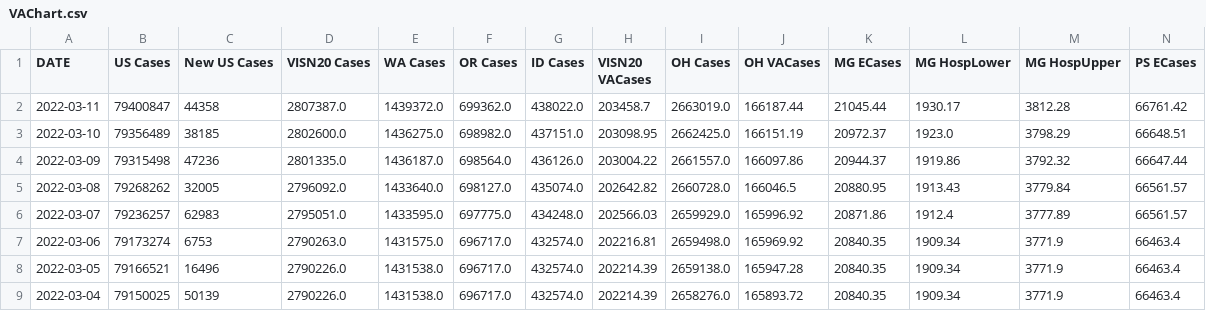
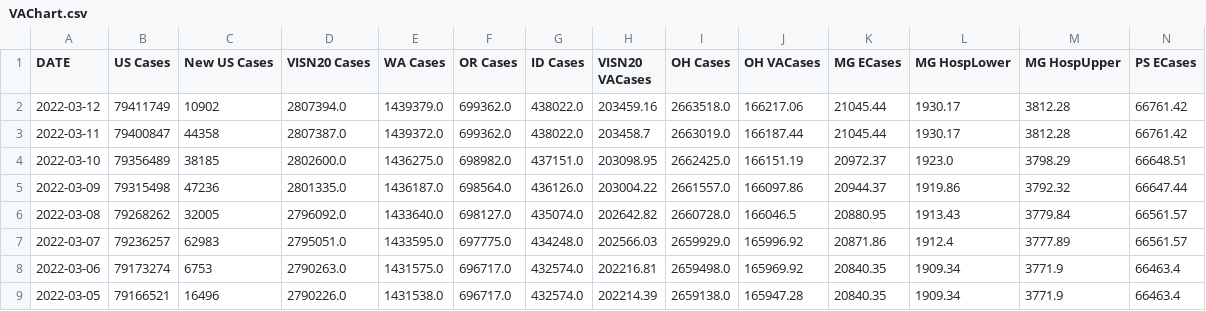
Before and after one commit to trebbag/VACovid, a CSV file: VAChart.csv, drawn as a sheet; only a part is shown; the shorter side is filled out with more unchanged rows; rows hold the shown columns only; the diff names each change by its address in the sheet, - before the commit and + after, or states it on an @@ line.

```diff
--- a/VAChart.csv
+++ b/VAChart.csv
+row 2: 2022-03-12 | 79411749 | 10902 | 2807394.0 | 1439379.0 | 699362.0 | 438022.0 | 203459.16 | 2663518.0 | 166217.06 | 21045.44 | 1930.17 | 3812.28 | 66761.42
```
Also changed, not shown: CCTVAChart2.csv, CountyVACOVID.csv.
